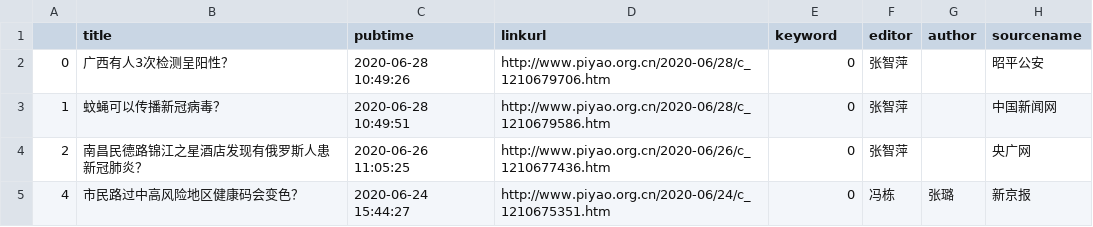
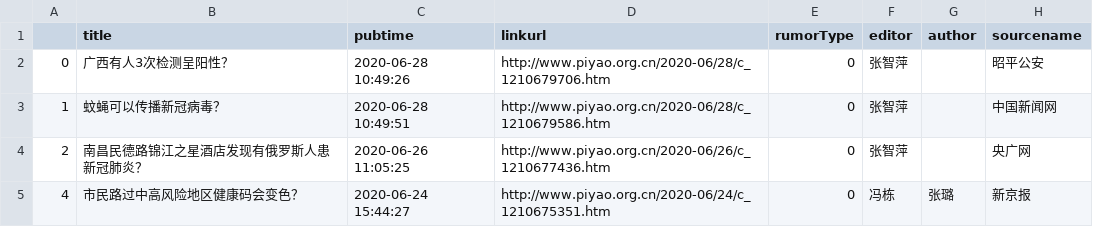
Before and after one commit to tccoin/covid-19-rumor-detector, a CSV file: data/piyao.csv, drawn as a sheet; only a part is shown.

```diff
--- a/data/piyao.csv
+++ b/data/piyao.csv
@@ -1,2 +1,2 @@
-,title,pubtime,linkurl,keyword,editor,author,sourcename
+,title,pubtime,linkurl,rumorType,editor,author,sourcename
 0,广西有人3次检测呈阳性？,2020-06-28 10:49:26,http://www.piyao.org.cn/2020-06/28/c_1210679706.htm,0,张智萍,,昭平公安
```
Also changed, not shown: 3 other files.
